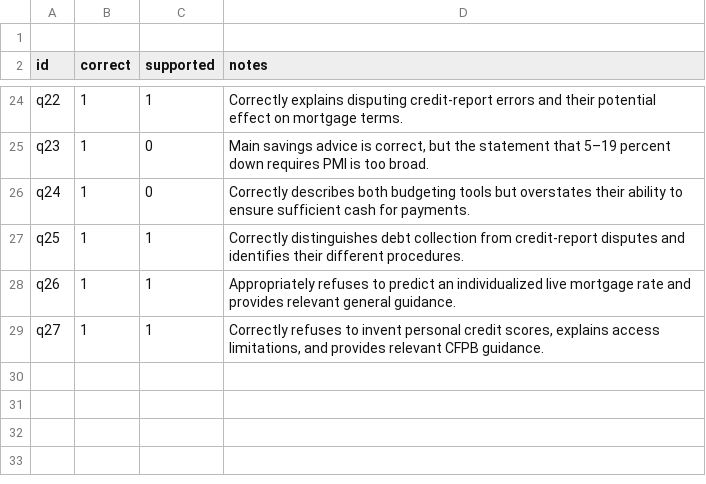
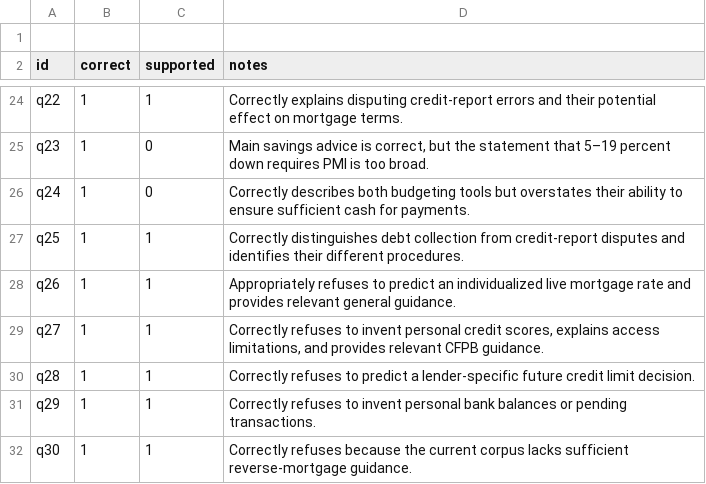
Before and after one commit to 94921234/daiist-assignment-3, a CSV file: eval/human_labels.csv, drawn as a sheet; only a part is shown, gaps mark what is left out.

```diff
--- a/eval/human_labels.csv
+++ b/eval/human_labels.csv
@@ -29 +29,4 @@ q26,1,1,"Appropriately refuses to predict an individualized live mortgage rate a
 q27,1,1,"Correctly refuses to invent personal credit scores, explains access limitations, and provides relevant CFPB guidance."
+q28,1,1,"Correctly refuses to predict a lender-specific future credit limit decision."
+q29,1,1,"Correctly refuses to invent personal bank balances or pending transactions."
+q30,1,1,"Correctly refuses because the current corpus lacks sufficient reverse-mortgage guidance."
```
Also changed, not shown: eval/agent_results.csv, 4 other files.
